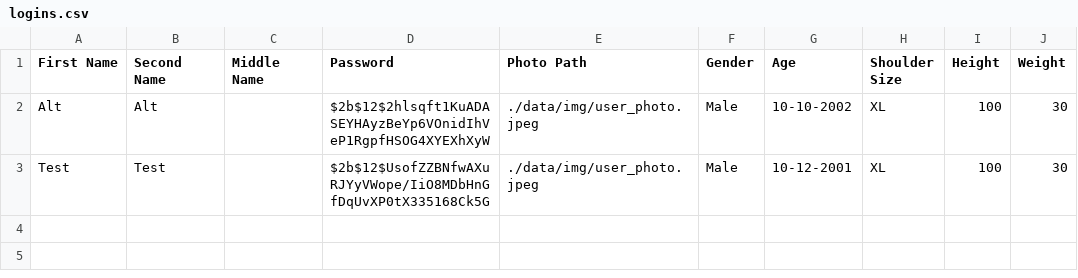
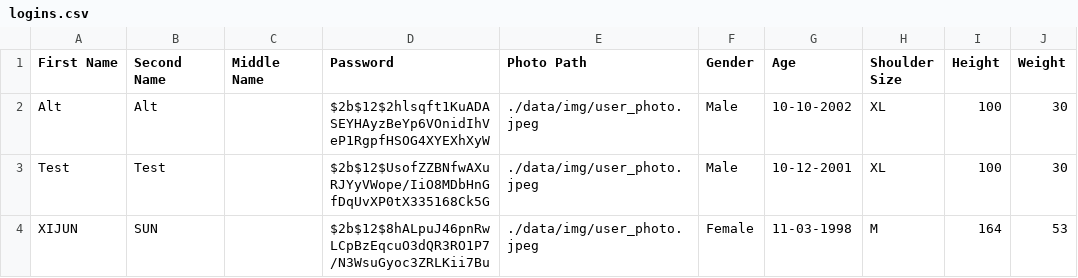
Before and after one commit to AltaJD/PostureResearchProject, a CSV file: gui/data/users/logins.csv, drawn as a sheet.

```diff
--- a/gui/data/users/logins.csv
+++ b/gui/data/users/logins.csv
@@ -3 +3,2 @@ Alt,Alt,,$2b$12$2hlsqft1KuADASEYHAyzBeYp6VOnidIhVeP1RgpfHSOG4XYEXhXyW,./data/img
 Test,Test,,$2b$12$UsofZZBNfwAXuRJYyVWope/IiO8MDbHnGfDqUvXP0tX335168Ck5G,./data/img/user_photo.jpeg,Male,10-12-2001,XL,100,30
+XIJUN,SUN,,$2b$12$8hALpuJ46pnRwLCpBzEqcuO3dQR3RO1P7/N3WsuGyoc3ZRLKii7Bu,./data/img/user_photo.jpeg,Female,11-03-1998,M,164,53
```
Also changed, not shown: 1 other file.
